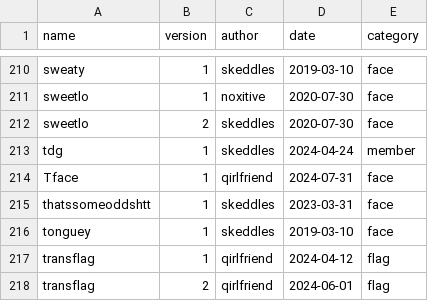
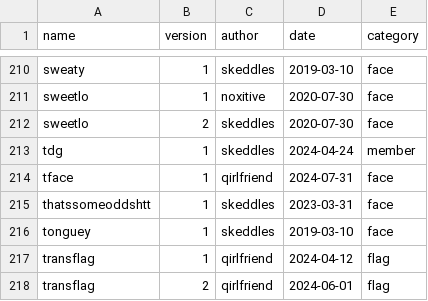
Before and after one commit to lospec/emoji-archive, a CSV file: credits.csv, drawn as a sheet; only a part is shown, gaps mark what is left out.

Commit message:
Update credits.csv

```diff
--- a/credits.csv
+++ b/credits.csv
@@ -213,3 +213,3 @@ sweetlo,2,skeddles,2020-07-30,face
 tdg,1,skeddles,2024-04-24,member
-Tface,1,qirlfriend,2024-07-31,face
+tface,1,qirlfriend,2024-07-31,face
 thatssomeoddshtt,1,skeddles,2023-03-31,face
```
